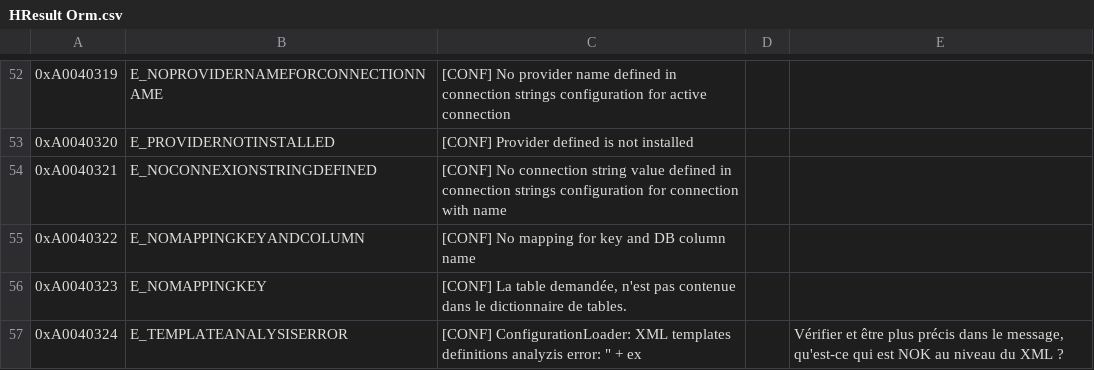
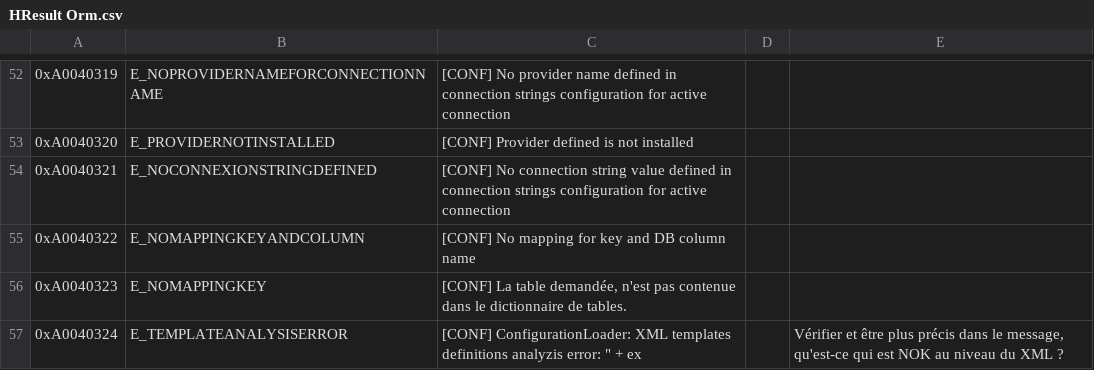
Before and after one commit to OSAMES/osames-orm, a CSV file: OsamesMicroOrm/Resources/HResult Orm.csv, drawn as a sheet; only a part is shown, gaps mark what is left out.

```diff
--- a/OsamesMicroOrm/Resources/HResult Orm.csv
+++ b/OsamesMicroOrm/Resources/HResult Orm.csv
@@ -53,3 +53,3 @@
 "0xA0040320";"E_PROVIDERNOTINSTALLED";"[CONF] Provider defined is not installed";"";""
-"0xA0040321";"E_NOCONNEXIONSTRINGDEFINED";"[CONF] No connection string value defined in connection strings configuration for connection with name";"";""
+"0xA0040321";"E_NOCONNEXIONSTRINGDEFINED";"[CONF] No connection string value defined in connection strings configuration for active connection";"";""
 "0xA0040322";"E_NOMAPPINGKEYANDCOLUMN";"[CONF] No mapping for key and DB column name";"";""
```
Also changed, not shown: 1 other file.
